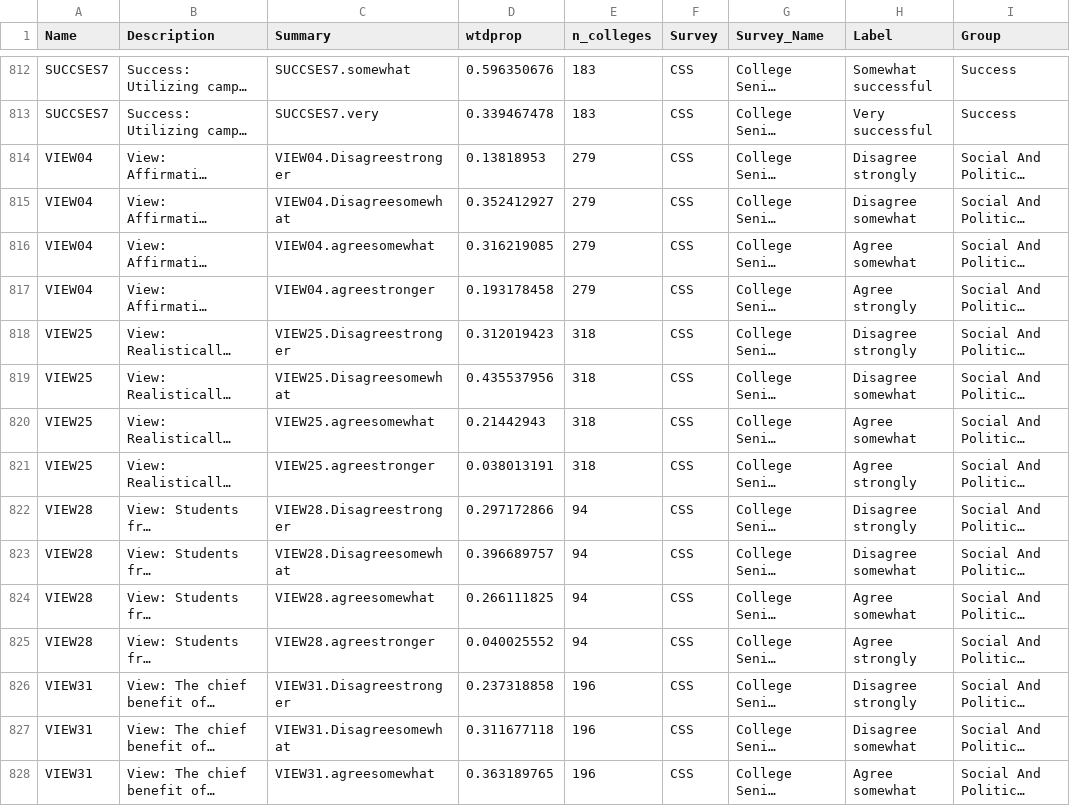
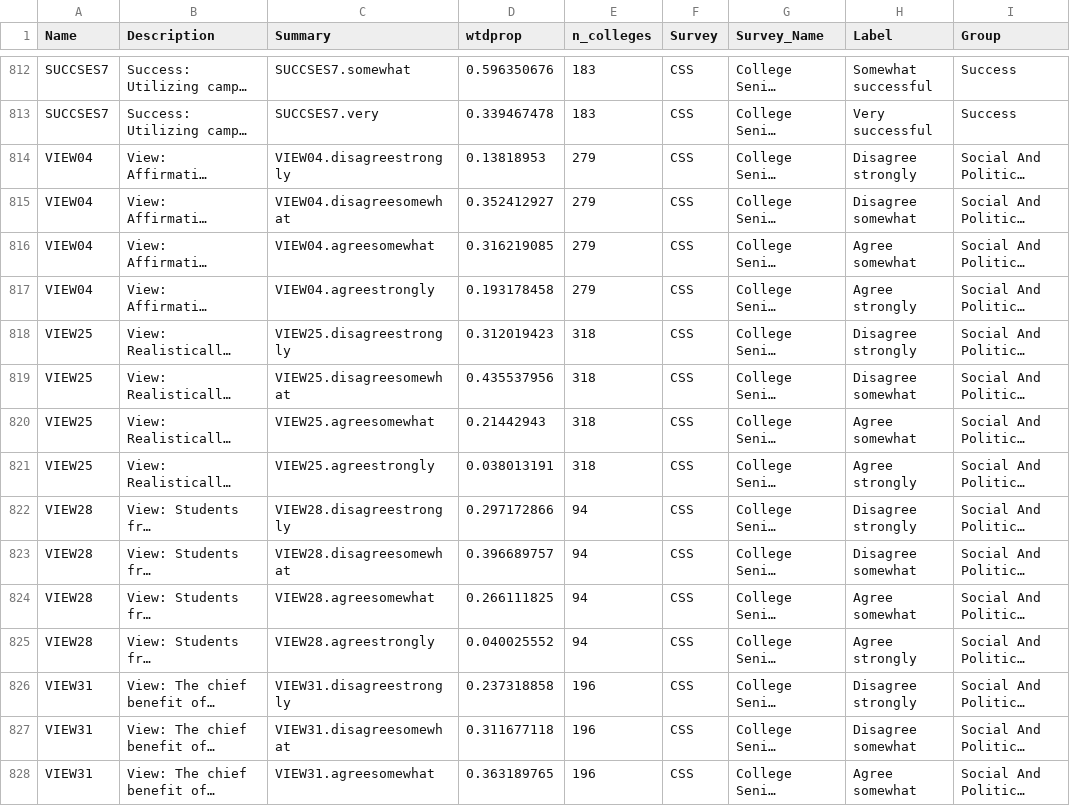
Before and after one commit to mjclawrence/soci1230_w22, a CSV file: data/css_question_summary_labels.csv, drawn as a sheet; only a part is shown, gaps mark what is left out; long unchanged cells end in …; the diff covers the shown part only; the diff names each change by its address in the sheet, - before the commit and + after, or states it on an @@ line.

Commit message:
fixes summary labels for css view questions

```diff
--- a/data/css_question_summary_labels.csv
+++ b/data/css_question_summary_labels.csv
-C814 (Summary): VIEW04.Disagreestronger
+C814 (Summary): VIEW04.disagreestrongly
-C815 (Summary): VIEW04.Disagreesomewhat
+C815 (Summary): VIEW04.disagreesomewhat
-C817 (Summary): VIEW04.agreestronger
+C817 (Summary): VIEW04.agreestrongly
-C818 (Summary): VIEW25.Disagreestronger
+C818 (Summary): VIEW25.disagreestrongly
-C819 (Summary): VIEW25.Disagreesomewhat
+C819 (Summary): VIEW25.disagreesomewhat
-C821 (Summary): VIEW25.agreestronger
+C821 (Summary): VIEW25.agreestrongly
-C822 (Summary): VIEW28.Disagreestronger
+C822 (Summary): VIEW28.disagreestrongly
-C823 (Summary): VIEW28.Disagreesomewhat
+C823 (Summary): VIEW28.disagreesomewhat
-C825 (Summary): VIEW28.agreestronger
+C825 (Summary): VIEW28.agreestrongly
-C826 (Summary): VIEW31.Disagreestronger
+C826 (Summary): VIEW31.disagreestrongly
-C827 (Summary): VIEW31.Disagreesomewhat
+C827 (Summary): VIEW31.disagreesomewhat
```
Also changed, not shown: 8 edited cells elsewhere in this file, 4 other files.
